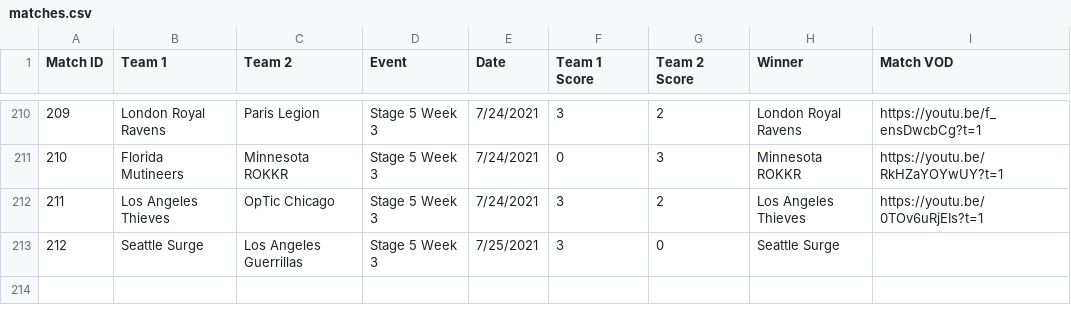
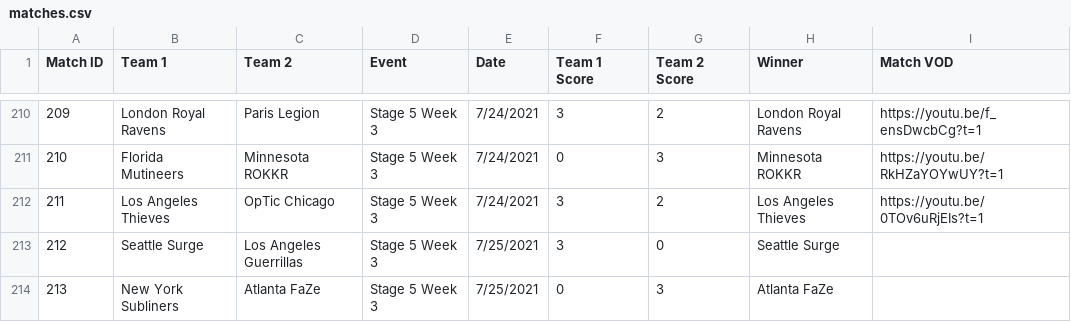
Before and after one commit to cford23/cod-stats-tool, a CSV file: data/matches.csv, drawn as a sheet; only a part is shown, gaps mark what is left out; the diff names each change by its address in the sheet, - before the commit and + after, or states it on an @@ line.

```diff
--- a/data/matches.csv
+++ b/data/matches.csv
+row 214: 213 | New York Subliners | Atlanta FaZe | Stage 5 Week 3 | 7/25/2021 | 0 | 3 | Atlanta FaZe
```
Also changed, not shown: data/maps.csv, data/players.csv.
